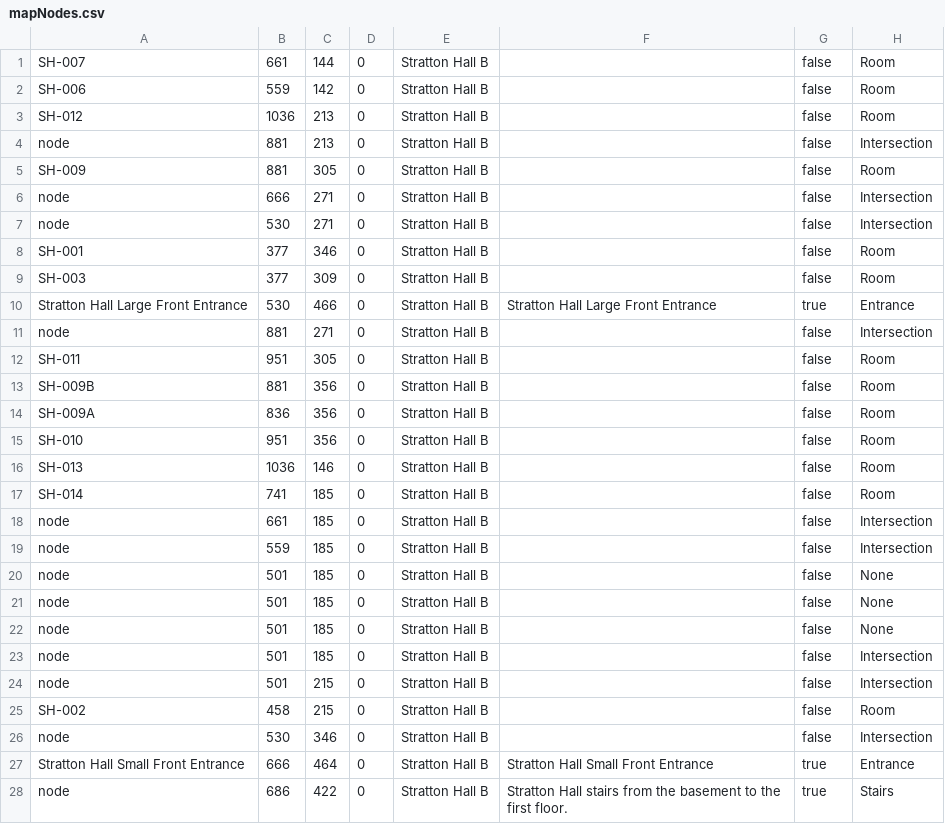
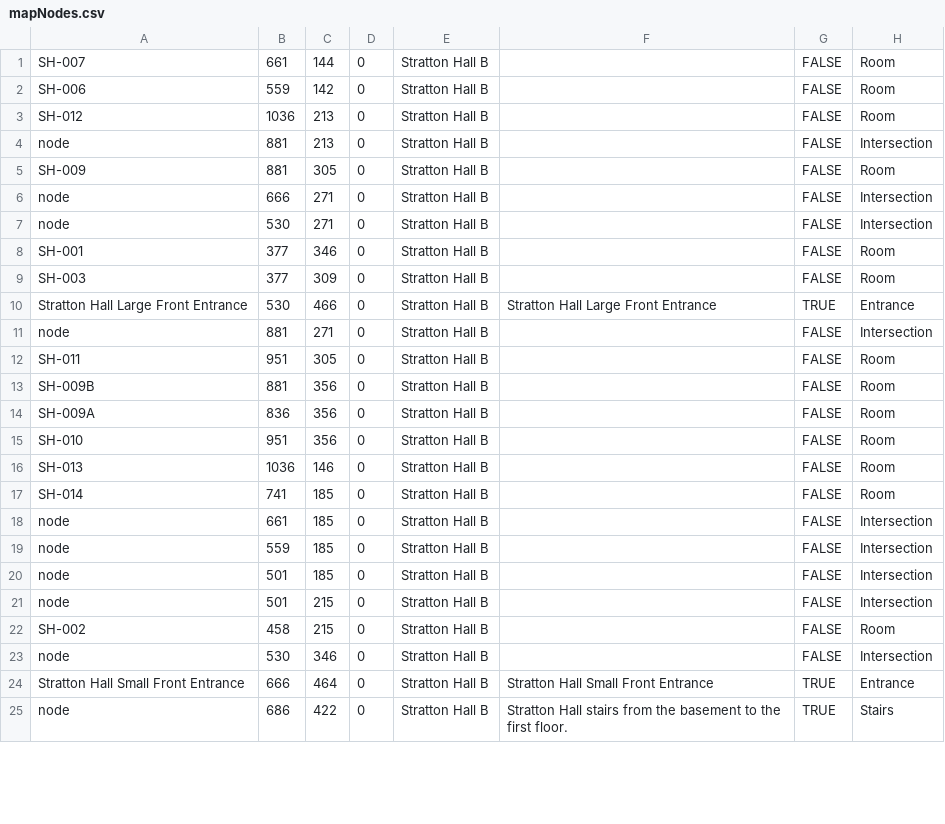
Before and after one commit to Team-Schadenfreude/WPI-Path-Finding-Project, a CSV file: res/SuperMap/_Stratton/Stratton Hall B/mapNodes.csv, drawn as a sheet; only a part is shown; the diff covers the shown part only.

```diff
--- a/res/SuperMap/_Stratton/Stratton Hall B/mapNodes.csv
+++ b/res/SuperMap/_Stratton/Stratton Hall B/mapNodes.csv
@@ -1,28 +1,25 @@
-SH-007,661,144,0,Stratton Hall B,,false,Room
-SH-006,559,142,0,Stratton Hall B,,false,Room
-SH-012,1036,213,0,Stratton Hall B,,false,Room
-node,881,213,0,Stratton Hall B,,false,Intersection
-SH-009,881,305,0,Stratton Hall B,,false,Room
-node,666,271,0,Stratton Hall B,,false,Intersection
-node,530,271,0,Stratton Hall B,,false,Intersection
-SH-001,377,346,0,Stratton Hall B,,false,Room
-SH-003,377,309,0,Stratton Hall B,,false,Room
-Stratton Hall Large Front Entrance,530,466,0,Stratton Hall B,Stratton Hall Large Front Entrance,true,Entrance
-node,881,271,0,Stratton Hall B,,false,Intersection
-SH-011,951,305,0,Stratton Hall B,,false,Room
-SH-009B,881,356,0,Stratton Hall B,,false,Room
-SH-009A,836,356,0,Stratton Hall B,,false,Room
-SH-010,951,356,0,Stratton Hall B,,false,Room
-SH-013,1036,146,0,Stratton Hall B,,false,Room
-SH-014,741,185,0,Stratton Hall B,,false,Room
-node,661,185,0,Stratton Hall B,,false,Intersection
-node,559,185,0,Stratton Hall B,,false,Intersection
-node,501,185,0,Stratton Hall B,,false,None
-node,501,185,0,Stratton Hall B,,false,None
-node,501,185,0,Stratton Hall B,,false,None
-node,501,185,0,Stratton Hall B,,false,Intersection
-node,501,215,0,Stratton Hall B,,false,Intersection
-SH-002,458,215,0,Stratton Hall B,,false,Room
-node,530,346,0,Stratton Hall B,,false,Intersection
-Stratton Hall Small Front Entrance,666,464,0,Stratton Hall B,Stratton Hall Small Front Entrance,true,Entrance
-node,686,422,0,Stratton Hall B,Stratton Hall stairs from the basement to the first floor.,true,Stairs
+SH-007,661,144,0,Stratton Hall B,,FALSE,Room
+SH-006,559,142,0,Stratton Hall B,,FALSE,Room
+SH-012,1036,213,0,Stratton Hall B,,FALSE,Room
+node,881,213,0,Stratton Hall B,,FALSE,Intersection
+SH-009,881,305,0,Stratton Hall B,,FALSE,Room
+node,666,271,0,Stratton Hall B,,FALSE,Intersection
+node,530,271,0,Stratton Hall B,,FALSE,Intersection
+SH-001,377,346,0,Stratton Hall B,,FALSE,Room
+SH-003,377,309,0,Stratton Hall B,,FALSE,Room
+Stratton Hall Large Front Entrance,530,466,0,Stratton Hall B,Stratton Hall Large Front Entrance,TRUE,Entrance
+node,881,271,0,Stratton Hall B,,FALSE,Intersection
+SH-011,951,305,0,Stratton Hall B,,FALSE,Room
+SH-009B,881,356,0,Stratton Hall B,,FALSE,Room
+SH-009A,836,356,0,Stratton Hall B,,FALSE,Room
+SH-010,951,356,0,Stratton Hall B,,FALSE,Room
+SH-013,1036,146,0,Stratton Hall B,,FALSE,Room
+SH-014,741,185,0,Stratton Hall B,,FALSE,Room
+node,661,185,0,Stratton Hall B,,FALSE,Intersection
+node,559,185,0,Stratton Hall B,,FALSE,Intersection
+node,501,185,0,Stratton Hall B,,FALSE,Intersection
+node,501,215,0,Stratton Hall B,,FALSE,Intersection
+SH-002,458,215,0,Stratton Hall B,,FALSE,Room
+node,530,346,0,Stratton Hall B,,FALSE,Intersection
+Stratton Hall Small Front Entrance,666,464,0,Stratton Hall B,Stratton Hall Small Front Entrance,TRUE,Entrance
+node,686,422,0,Stratton Hall B,Stratton Hall stairs from the basement to the first floor.,TRUE,Stairs
```
Also changed, not shown: 1 removed row and 1 edited cell elsewhere in this file, 3 other files.
